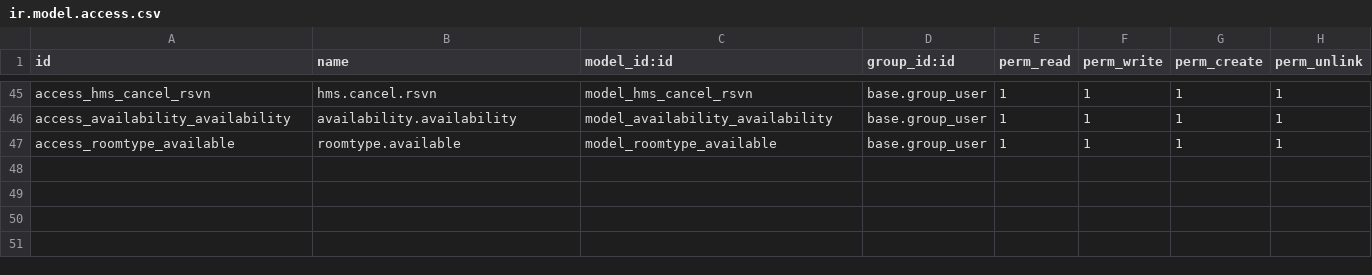
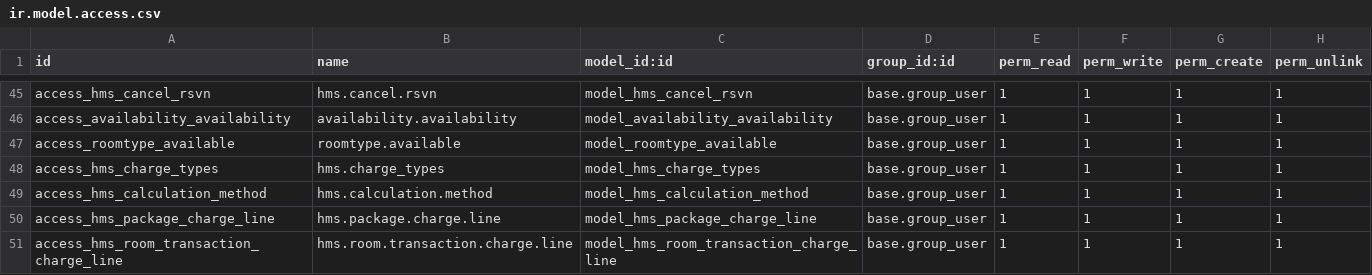
Before and after one commit to kaungmyatsoekms/hms-1, a CSV file: hms/security/ir.model.access.csv, drawn as a sheet; only a part is shown, gaps mark what is left out.

```diff
--- a/hms/security/ir.model.access.csv
+++ b/hms/security/ir.model.access.csv
@@ -47 +47,5 @@ access_availability_availability,availability.availability,model_availability_av
 access_roomtype_available,roomtype.available,model_roomtype_available,base.group_user,1,1,1,1
+access_hms_charge_types,hms.charge_types,model_hms_charge_types,base.group_user,1,1,1,1
+access_hms_calculation_method,hms.calculation.method,model_hms_calculation_method,base.group_user,1,1,1,1
+access_hms_package_charge_line,hms.package.charge.line,model_hms_package_charge_line,base.group_user,1,1,1,1
+access_hms_room_transaction_charge_line,hms.room.transaction.charge.line,model_hms_room_transaction_charge_line,base.group_user,1,1,1,1
```
Also changed, not shown: 22 other files.
